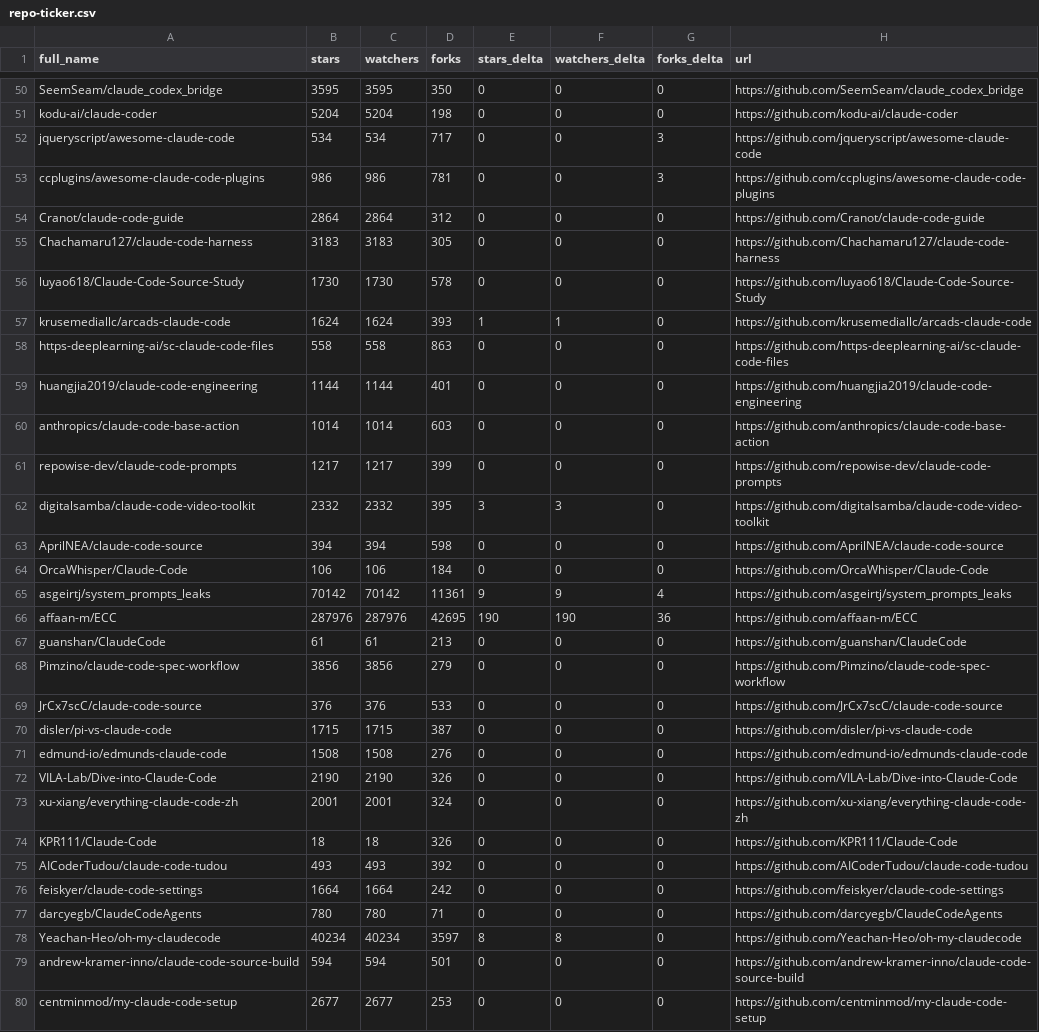
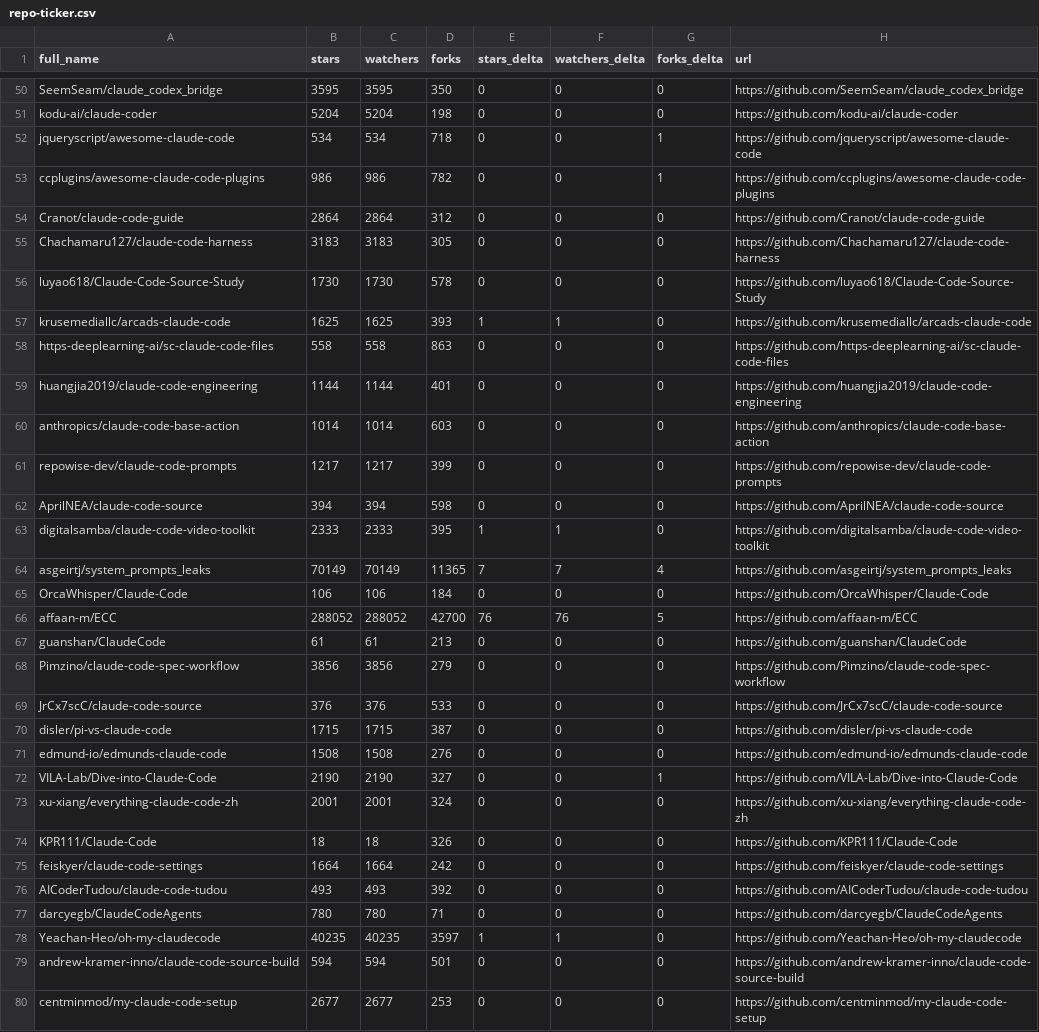
Before and after one commit to GrossherzogVI/awesome-claude-code, a CSV file: data/repo-ticker.csv, drawn as a sheet; only a part is shown, gaps mark what is left out; the diff covers the shown part only.

```diff
--- a/data/repo-ticker.csv
+++ b/data/repo-ticker.csv
@@ -51,4 +51,4 @@ SeemSeam/claude_codex_bridge,3595,3595,350,0,0,0,https://github.com/SeemSeam/cla
 kodu-ai/claude-coder,5204,5204,198,0,0,0,https://github.com/kodu-ai/claude-coder
-jqueryscript/awesome-claude-code,534,534,717,0,0,3,https://github.com/jqueryscript/awesome-claude-code
-ccplugins/awesome-claude-code-plugins,986,986,781,0,0,3,https://github.com/ccplugins/awesome-claude-code-plugins
+jqueryscript/awesome-claude-code,534,534,718,0,0,1,https://github.com/jqueryscript/awesome-claude-code
+ccplugins/awesome-claude-code-plugins,986,986,782,0,0,1,https://github.com/ccplugins/awesome-claude-code-plugins
 Cranot/claude-code-guide,2864,2864,312,0,0,0,https://github.com/Cranot/claude-code-guide
@@ -56,3 +56,3 @@ Chachamaru127/claude-code-harness,3183,3183,305,0,0,0,https://github.com/Chacham
 luyao618/Claude-Code-Source-Study,1730,1730,578,0,0,0,https://github.com/luyao618/Claude-Code-Source-Study
-krusemediallc/arcads-claude-code,1624,1624,393,1,1,0,https://github.com/krusemediallc/arcads-claude-code
+krusemediallc/arcads-claude-code,1625,1625,393,1,1,0,https://github.com/krusemediallc/arcads-claude-code
 https-deeplearning-ai/sc-claude-code-files,558,558,863,0,0,0,https://github.com/https-deeplearning-ai/sc-claude-code-files
@@ -61,7 +61,7 @@ anthropics/claude-code-base-action,1014,1014,603,0,0,0,https://github.com/anthro
 repowise-dev/claude-code-prompts,1217,1217,399,0,0,0,https://github.com/repowise-dev/claude-code-prompts
-digitalsamba/claude-code-video-toolkit,2332,2332,395,3,3,0,https://github.com/digitalsamba/claude-code-video-toolkit
 AprilNEA/claude-code-source,394,394,598,0,0,0,https://github.com/AprilNEA/claude-code-source
+digitalsamba/claude-code-video-toolkit,2333,2333,395,1,1,0,https://github.com/digitalsamba/claude-code-video-toolkit
+asgeirtj/system_prompts_leaks,70149,70149,11365,7,7,4,https://github.com/asgeirtj/system_prompts_leaks
 OrcaWhisper/Claude-Code,106,106,184,0,0,0,https://github.com/OrcaWhisper/Claude-Code
-asgeirtj/system_prompts_leaks,70142,70142,11361,9,9,4,https://github.com/asgeirtj/system_prompts_leaks
-affaan-m/ECC,287976,287976,42695,190,190,36,https://github.com/affaan-m/ECC
+affaan-m/ECC,288052,288052,42700,76,76,5,https://github.com/affaan-m/ECC
 guanshan/ClaudeCode,61,61,213,0,0,0,https://github.com/guanshan/ClaudeCode
@@ -71,9 +71,9 @@ disler/pi-vs-claude-code,1715,1715,387,0,0,0,https://github.com/disler/pi-vs-cla
 edmund-io/edmunds-claude-code,1508,1508,276,0,0,0,https://github.com/edmund-io/edmunds-claude-code
-VILA-Lab/Dive-into-Claude-Code,2190,2190,326,0,0,0,https://github.com/VILA-Lab/Dive-into-Claude-Code
+VILA-Lab/Dive-into-Claude-Code,2190,2190,327,0,0,1,https://github.com/VILA-Lab/Dive-into-Claude-Code
 xu-xiang/everything-claude-code-zh,2001,2001,324,0,0,0,https://github.com/xu-xiang/everything-claude-code-zh
 KPR111/Claude-Code,18,18,326,0,0,0,https://github.com/KPR111/Claude-Code
+feiskyer/claude-code-settings,1664,1664,242,0,0,0,https://github.com/feiskyer/claude-code-settings
 AICoderTudou/claude-code-tudou,493,493,392,0,0,0,https://github.com/AICoderTudou/claude-code-tudou
-feiskyer/claude-code-settings,1664,1664,242,0,0,0,https://github.com/feiskyer/claude-code-settings
 darcyegb/ClaudeCodeAgents,780,780,71,0,0,0,https://github.com/darcyegb/ClaudeCodeAgents
-Yeachan-Heo/oh-my-claudecode,40234,40234,3597,8,8,0,https://github.com/Yeachan-Heo/oh-my-claudecode
+Yeachan-Heo/oh-my-claudecode,40235,40235,3597,1,1,0,https://github.com/Yeachan-Heo/oh-my-claudecode
 andrew-kramer-inno/claude-code-source-build,594,594,501,0,0,0,https://github.com/andrew-kramer-inno/claude-code-source-build
```
Also changed, not shown: 2 added rows, 2 removed rows and 83 edited cells elsewhere in this file, 2 other files.
